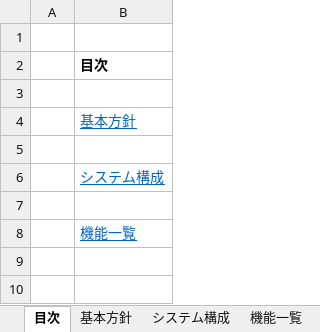
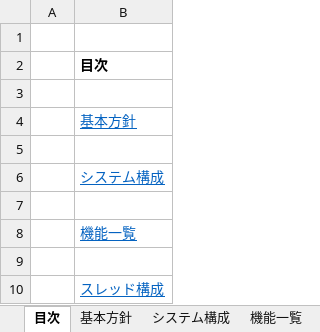
Before and after one commit to jin-nhr/SNFramework, an Excel workbook: 80_Asset/設計資料/SNFramework.xlsx, sheet 目次, drawn as a sheet; values as stored, in another font and other column widths than the file's, no borders; the diff names each change by its address in the sheet, - before the commit and + after, or states it on an @@ line.

```diff
--- a/80_Asset/設計資料/SNFramework.xlsx (sheet 目次)
+++ b/80_Asset/設計資料/SNFramework.xlsx (sheet 目次)
+row 9: (empty)
+row 10:  | スレッド構成
```
Also changed, not shown: other sheet tabs, charts or pictures.
